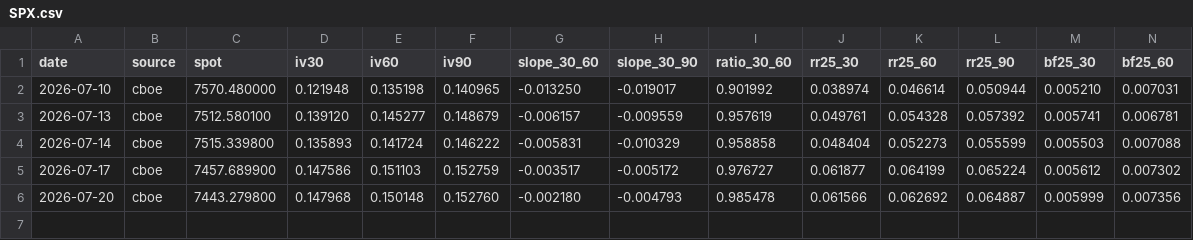
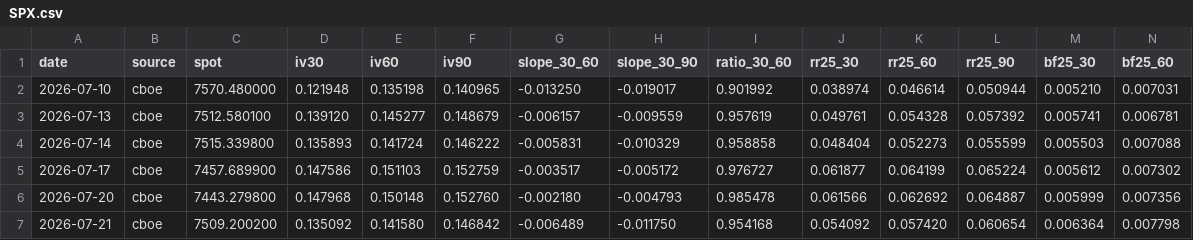
Before and after one commit to jcoogan-work/volkit-vol-data, a CSV file: SPX.csv, drawn as a sheet; only a part is shown; rows hold the shown columns only; the diff names each change by its address in the sheet, - before the commit and + after, or states it on an @@ line.

Commit message:
vol_data snapshot 2026-07-21

```diff
--- a/SPX.csv
+++ b/SPX.csv
+row 7: 2026-07-21 | cboe | 7509.200200 | 0.135092 | 0.141580 | 0.146842 | -0.006489 | -0.011750 | 0.954168 | 0.054092 | 0.057420 | 0.060654 | 0.006364 | 0.007798
```
Also changed, not shown: QQQ.csv, SPY.csv.
